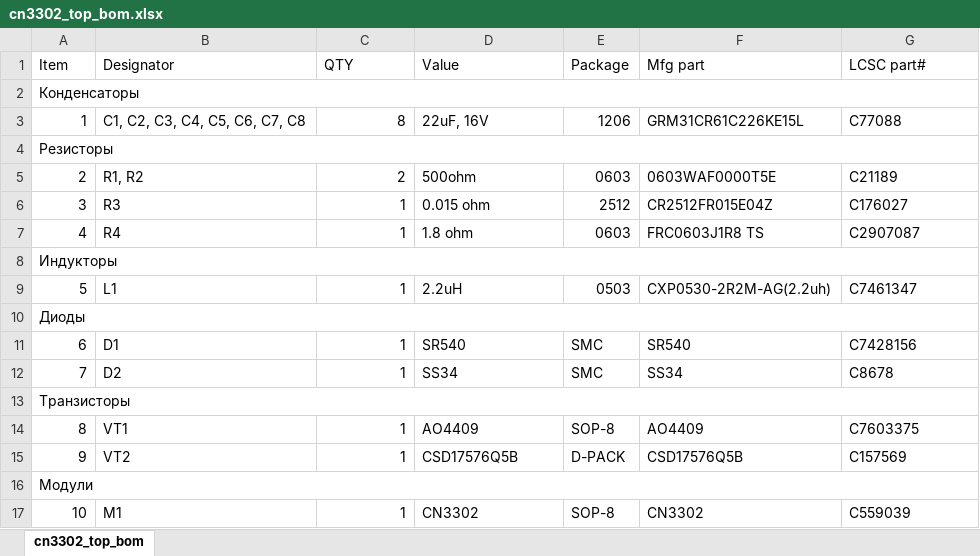
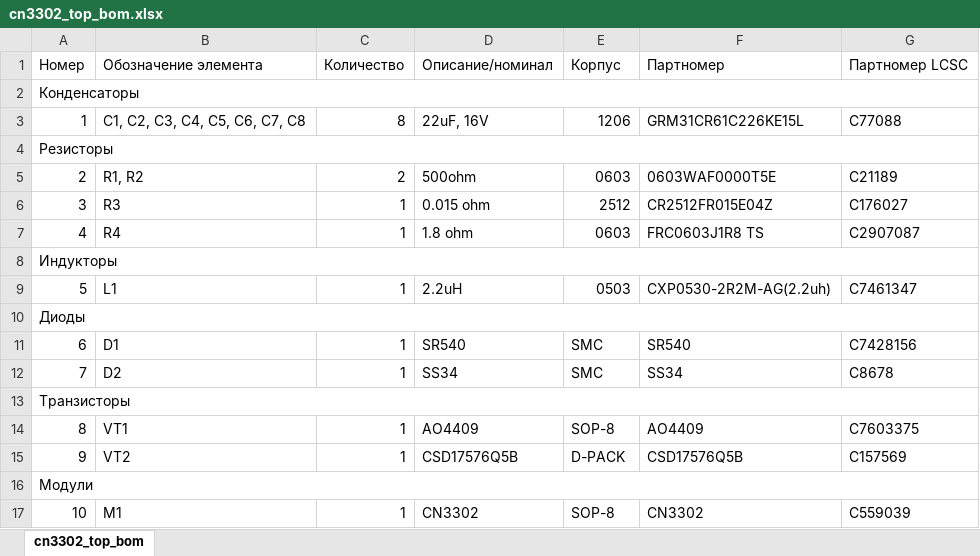
Before and after one commit to Valery585/5_FIRST_TRY, an Excel workbook: cn3302_top_bom.xlsx, sheet cn3302_top_bom, drawn as a sheet; values as stored, in another font and other column widths than the file's, no cell formats; removed rows and columns are numbered as before the commit, all else as after; the diff names each change by its address in the sheet, - before the commit and + after, or states it on an @@ line.

```diff
--- a/cn3302_top_bom.xlsx (sheet cn3302_top_bom)
+++ b/cn3302_top_bom.xlsx (sheet cn3302_top_bom)
-row 1: Item | Designator | QTY | Value | Package | Mfg part | LCSC part#
+row 1: Номер | Обозначение элемента | Количество | Описание/номинал | Корпус | Партномер | Партномер LCSC
```
Also changed, not shown: cell formats, 1 other file.
